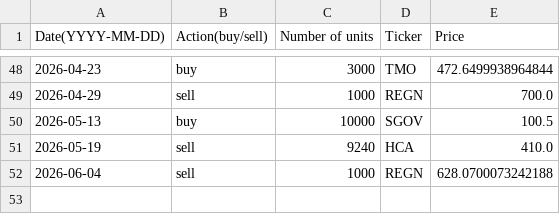
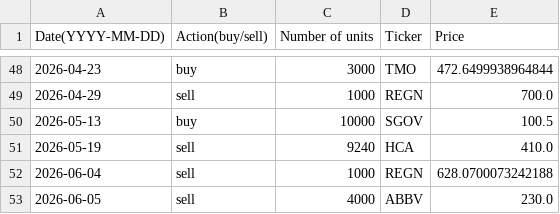
Before and after one commit to clojure-finance/hku-cim-trades, a CSV file: Completed_trades/Healthcare_trades.csv, drawn as a sheet; only a part is shown, gaps mark what is left out.

```diff
--- a/Completed_trades/Healthcare_trades.csv
+++ b/Completed_trades/Healthcare_trades.csv
@@ -52 +52,2 @@ Date(YYYY-MM-DD),Action(buy/sell),Number of units,Ticker,Price
 2026-06-04,sell,1000,REGN,628.0700073242188
+2026-06-05,sell,4000,ABBV,230.0
```
Also changed, not shown: Code/Automatically_completed_trades.csv, Order_files/Healthcare_order.csv.
